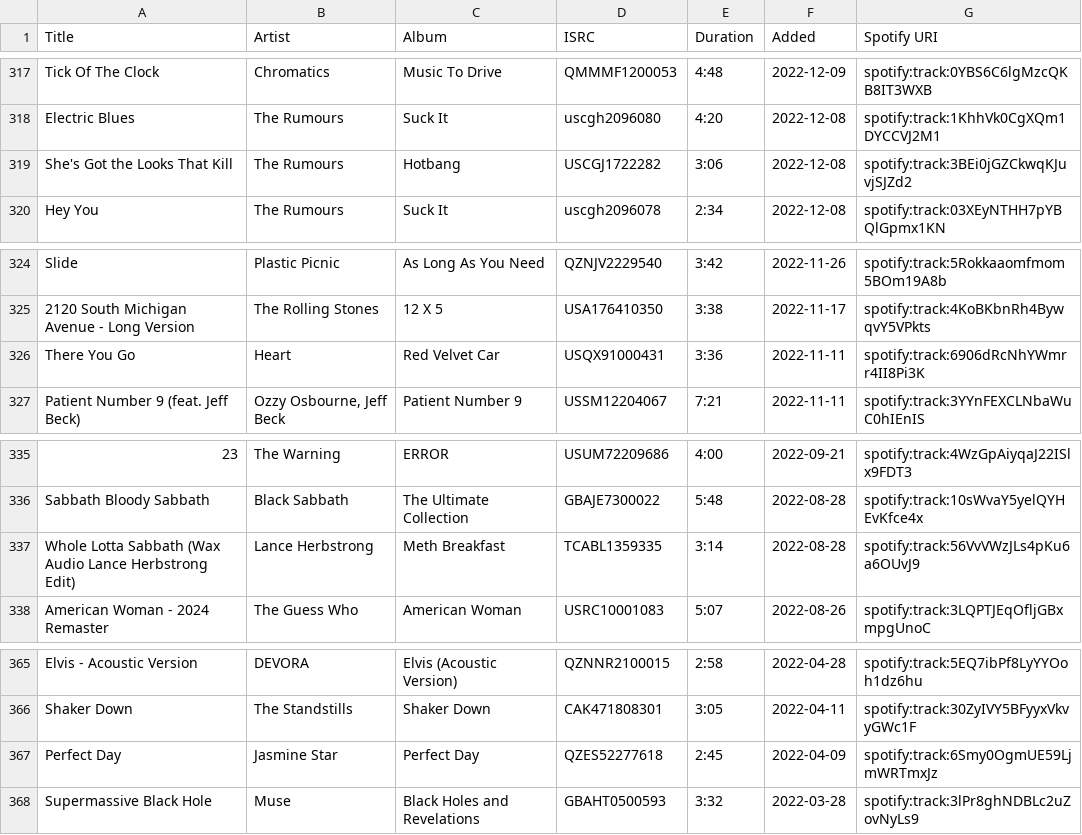
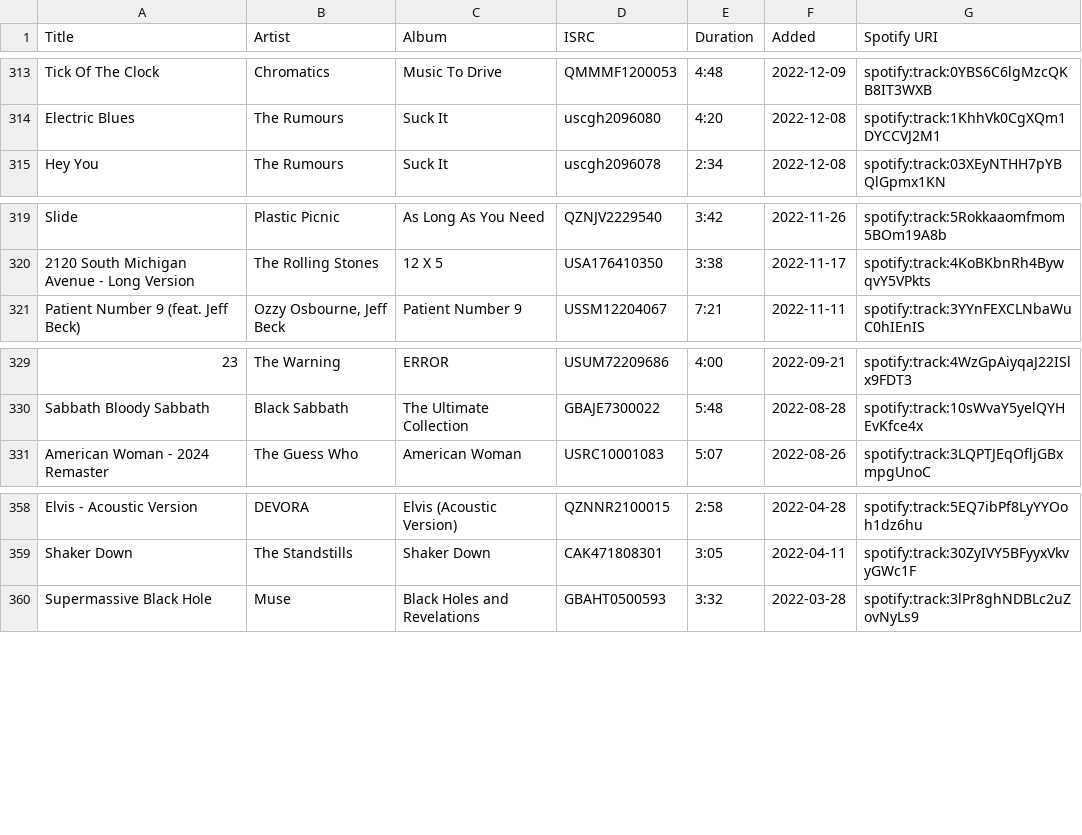
Before and after one commit to shakosteve/playlist-provenance, a CSV file: playlists/liked-songs.csv, drawn as a sheet; only a part is shown, gaps mark what is left out; the diff covers the shown part only; the diff names each change by its address in the sheet, - before the commit and + after, or states it on an @@ line.

Commit message:
Liked Songs: 14 removed by you; Liked Songs: 14 no longer unplayable
Liked Songs: 14 removed by you
  - i'll dance anyways - Jasmine Star
  - I Confess - Jasmine Star
  - Gila Monster - King Gizzard & The Lizard Wizard
  - Sadie Sorceress - King Gizzard & The Lizard Wizard
  - She's Got the Looks That Kill - The Rumours
  - There You Go - Heart
  - Whole Lotta Sabbath (Wax Audio Lance Herbstrong Edit) - Lance Herbstrong
  - Perfect Day - Jasmine Star
  - Without me - Snow White In The Dark
  - Breakthrough - Jasmine Star
  - DRIVE - Jasmine Star
  - Alive - Snow White In The Dark
  - Tide - Jasmine Star
  - The Cliff - Jasmine Star

Liked Songs: 14 no longer unplayable
  ~ i'll dance anyways - Jasmine Star (removed from playlist)
  ~ I Confess - Jasmine Star (removed from playlist)
  ~ Gila Monster - King Gizzard & The Lizard Wizard (removed from playlist)
  ~ Sadie Sorceress - King Gizzard & The Lizard Wizard (removed from playlist)
  ~ She's Got the Looks That Kill - The Rumours (removed from playlist)
  ~ There You Go - Heart (removed from playlist)
  ~ Whole Lotta Sabbath (Wax Audio Lance Herbstrong Edit) - Lance Herbstrong (removed from playlist)
  ~ Perfect Day - Jasmine Star (removed from playlist)
  ~ Without me - Snow White In The Dark (removed from playlist)
  ~ Breakthrough - Jasmine Star (removed from playlist)
  ~ DRIVE - Jasmine Star (removed from playlist)
  ~ Alive - Snow White In The Dark (removed from playlist)
  ~ Tide - Jasmine Star (removed from playlist)
  ~ The Cliff - Jasmine Star (removed from playlist)

```diff
--- a/playlists/liked-songs.csv
+++ b/playlists/liked-songs.csv
-row 319: She's Got the Looks That Kill | The Rumours | Hotbang | USCGJ1722282 | 3:06 | 2022-12-08 | spotify:track:3BEi0jGZCkwqKJuvjSJZd2
-row 326: There You Go | Heart | Red Velvet Car | USQX91000431 | 3:36 | 2022-11-11 | spotify:track:6906dRcNhYWmrr4II8Pi3K
-row 337: Whole Lotta Sabbath (Wax Audio Lance Herbstrong Edit) | Lance Herbstrong | Meth Breakfast | TCABL1359335 | 3:14 | 2022-08-28 | spotify:track:56VvVWzJLs4pKu6a6OUvJ9
-row 367: Perfect Day | Jasmine Star | Perfect Day | QZES52277618 | 2:45 | 2022-04-09 | spotify:track:6Smy0OgmUE59LjmWRTmxJz
```
Also changed, not shown: 10 removed rows elsewhere in this file, 3 other files.
